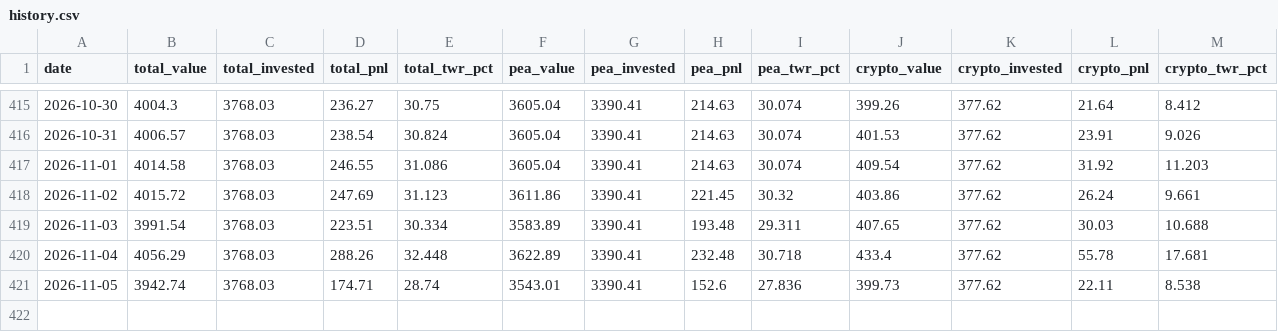
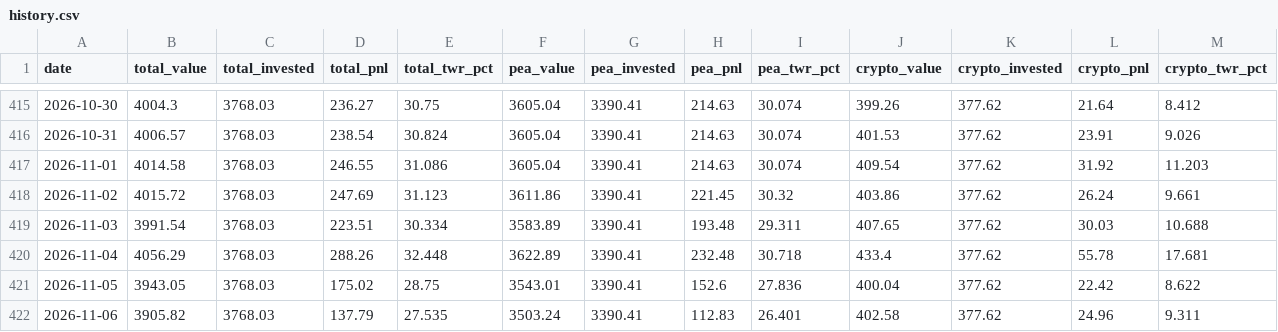
Before and after one commit to DonSanchitoo/pea_tracker, a CSV file: data/history.csv, drawn as a sheet; only a part is shown, gaps mark what is left out.

```diff
--- a/data/history.csv
+++ b/data/history.csv
@@ -420,2 +420,3 @@ date,total_value,total_invested,total_pnl,total_twr_pct,pea_value,pea_invested,p
 2026-11-04,4056.29,3768.03,288.26,32.448,3622.89,3390.41,232.48,30.718,433.4,377.62,55.78,17.681
-2026-11-05,3942.74,3768.03,174.71,28.74,3543.01,3390.41,152.6,27.836,399.73,377.62,22.11,8.538
+2026-11-05,3943.05,3768.03,175.02,28.75,3543.01,3390.41,152.6,27.836,400.04,377.62,22.42,8.622
+2026-11-06,3905.82,3768.03,137.79,27.535,3503.24,3390.41,112.83,26.401,402.58,377.62,24.96,9.311
```
Also changed, not shown: data/prices.csv, 3 other files.
